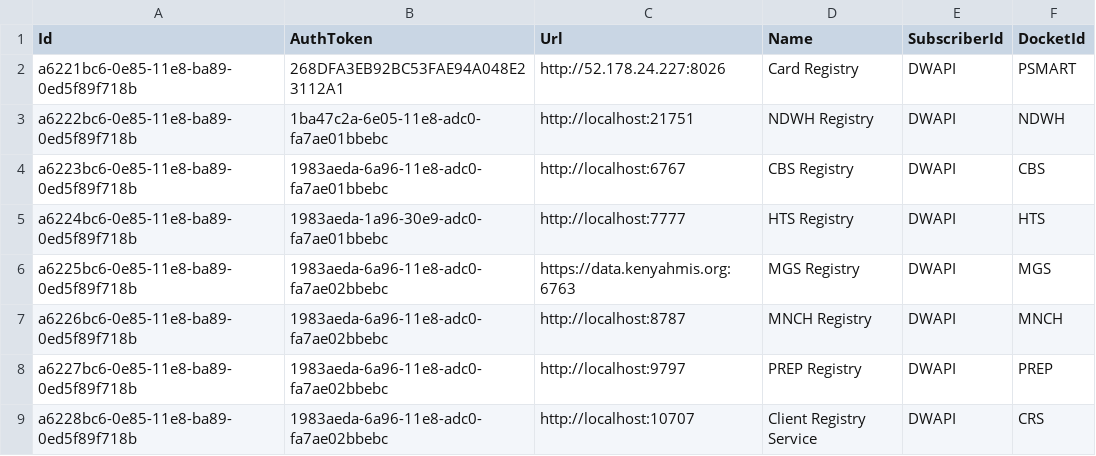
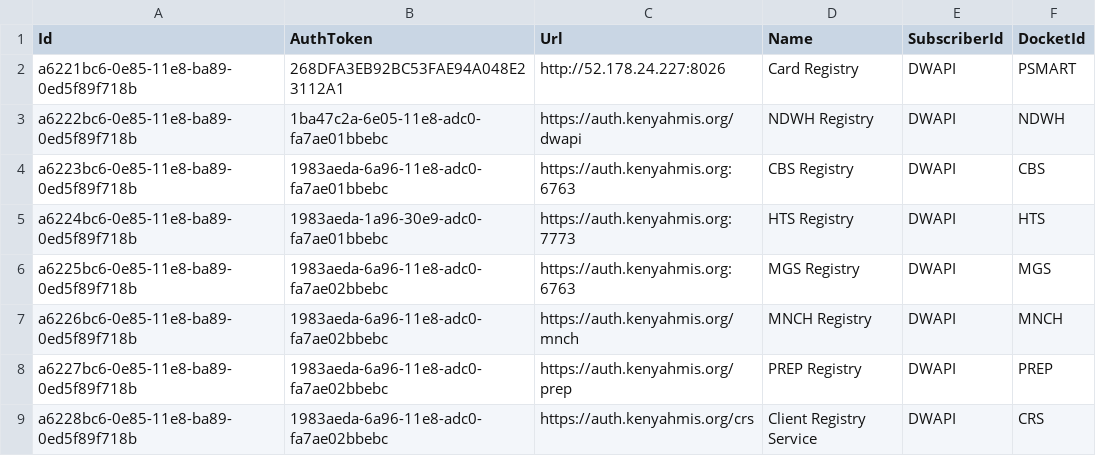
Before and after one commit to palladiumkenya/dwapi, a CSV file: src/Dwapi.SettingsManagement.Infrastructure/Seed/CentralRegistries.csv, drawn as a sheet.

```diff
--- a/src/Dwapi.SettingsManagement.Infrastructure/Seed/CentralRegistries.csv
+++ b/src/Dwapi.SettingsManagement.Infrastructure/Seed/CentralRegistries.csv
@@ -2,8 +2,8 @@ Id|AuthToken|Url|Name|SubscriberId|DocketId
 a6221bc6-0e85-11e8-ba89-0ed5f89f718b|268DFA3EB92BC53FAE94A048E23112A1|http://52.178.24.227:8026|Card Registry|DWAPI|PSMART
-a6222bc6-0e85-11e8-ba89-0ed5f89f718b|1ba47c2a-6e05-11e8-adc0-fa7ae01bbebc|http://localhost:21751|NDWH Registry|DWAPI|NDWH
-a6223bc6-0e85-11e8-ba89-0ed5f89f718b|1983aeda-6a96-11e8-adc0-fa7ae01bbebc|http://localhost:6767|CBS Registry|DWAPI|CBS
-a6224bc6-0e85-11e8-ba89-0ed5f89f718b|1983aeda-1a96-30e9-adc0-fa7ae01bbebc|http://localhost:7777|HTS Registry|DWAPI|HTS
-a6225bc6-0e85-11e8-ba89-0ed5f89f718b|1983aeda-6a96-11e8-adc0-fa7ae02bbebc|https://data.kenyahmis.org:6763|MGS Registry|DWAPI|MGS
-a6226bc6-0e85-11e8-ba89-0ed5f89f718b|1983aeda-6a96-11e8-adc0-fa7ae02bbebc|http://localhost:8787|MNCH Registry|DWAPI|MNCH
-a6227bc6-0e85-11e8-ba89-0ed5f89f718b|1983aeda-6a96-11e8-adc0-fa7ae02bbebc|http://localhost:9797|PREP Registry|DWAPI|PREP
-a6228bc6-0e85-11e8-ba89-0ed5f89f718b|1983aeda-6a96-11e8-adc0-fa7ae02bbebc|http://localhost:10707|Client Registry Service|DWAPI|CRS
+a6222bc6-0e85-11e8-ba89-0ed5f89f718b|1ba47c2a-6e05-11e8-adc0-fa7ae01bbebc|https://auth.kenyahmis.org/dwapi|NDWH Registry|DWAPI|NDWH
+a6223bc6-0e85-11e8-ba89-0ed5f89f718b|1983aeda-6a96-11e8-adc0-fa7ae01bbebc|https://auth.kenyahmis.org:6763|CBS Registry|DWAPI|CBS
+a6224bc6-0e85-11e8-ba89-0ed5f89f718b|1983aeda-1a96-30e9-adc0-fa7ae01bbebc|https://auth.kenyahmis.org:7773|HTS Registry|DWAPI|HTS
+a6225bc6-0e85-11e8-ba89-0ed5f89f718b|1983aeda-6a96-11e8-adc0-fa7ae02bbebc|https://auth.kenyahmis.org:6763|MGS Registry|DWAPI|MGS
+a6226bc6-0e85-11e8-ba89-0ed5f89f718b|1983aeda-6a96-11e8-adc0-fa7ae02bbebc|https://auth.kenyahmis.org/mnch|MNCH Registry|DWAPI|MNCH
+a6227bc6-0e85-11e8-ba89-0ed5f89f718b|1983aeda-6a96-11e8-adc0-fa7ae02bbebc|https://auth.kenyahmis.org/prep|PREP Registry|DWAPI|PREP
+a6228bc6-0e85-11e8-ba89-0ed5f89f718b|1983aeda-6a96-11e8-adc0-fa7ae02bbebc|https://auth.kenyahmis.org/crs|Client Registry Service|DWAPI|CRS
```
Also changed, not shown: src/Dwapi.SettingsManagement.Infrastructure/Seed/Extracts.csv, 16 other files.
